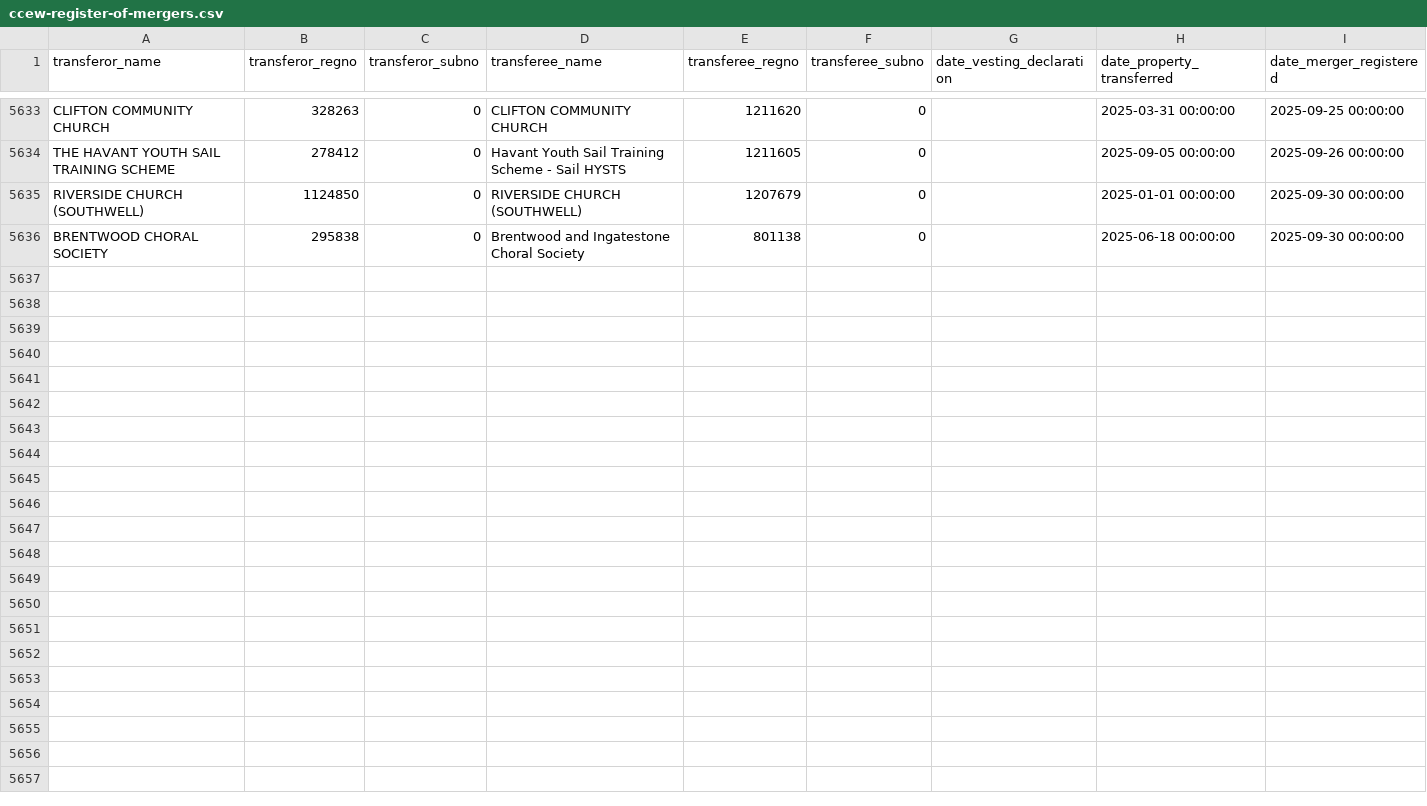
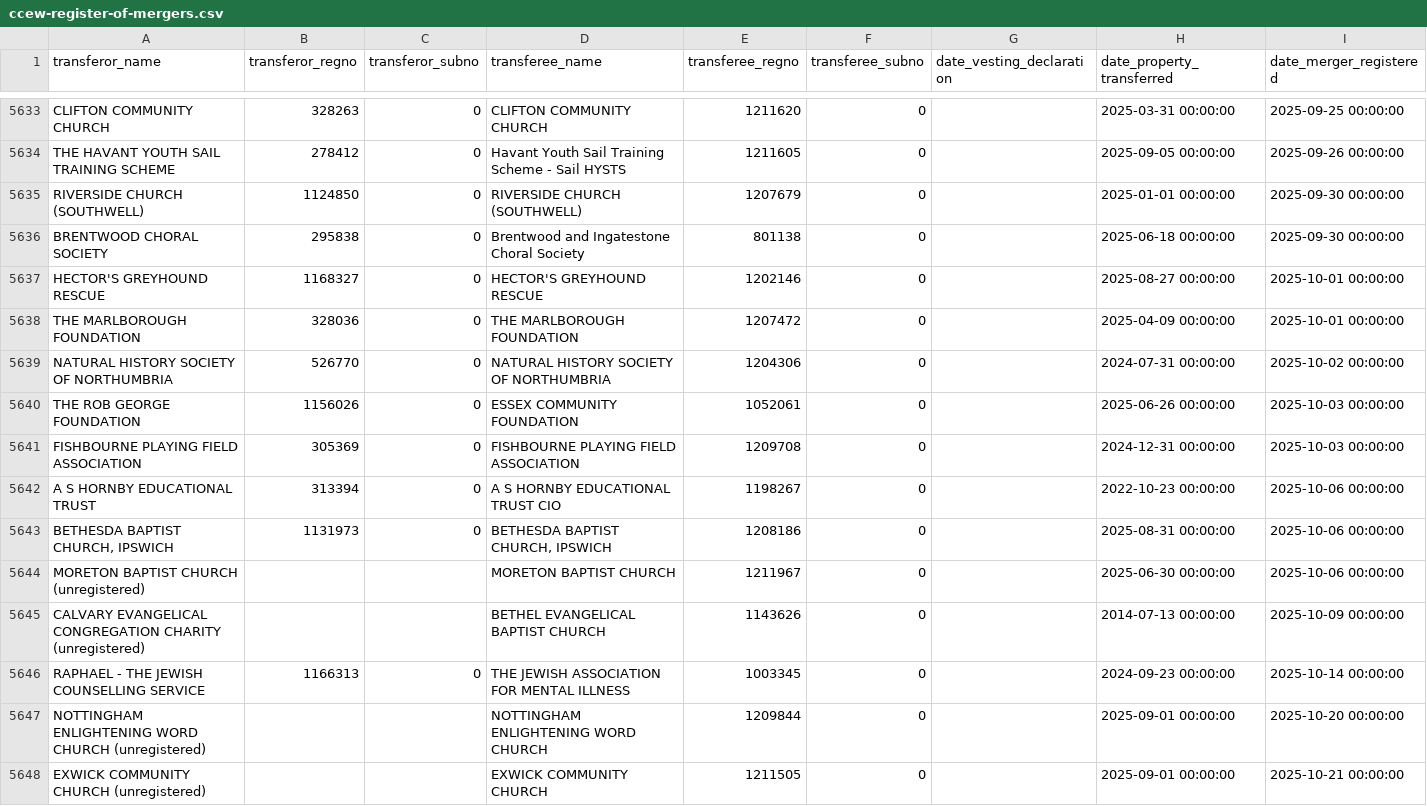
Before and after one commit to drkane/charity-lookups, a CSV file: ccew-register-of-mergers.csv, drawn as a sheet; only a part is shown, gaps mark what is left out; the diff covers the shown part only; the diff names each change by its address in the sheet, - before the commit and + after, or states it on an @@ line.

```diff
--- a/ccew-register-of-mergers.csv
+++ b/ccew-register-of-mergers.csv
+row 5637: HECTOR'S GREYHOUND RESCUE | 1168327 | 0 | HECTOR'S GREYHOUND RESCUE | 1202146 | 0 |  | 2025-08-27 00:00:00 | 2025-10-01 00:00:00
+row 5638: THE MARLBOROUGH FOUNDATION | 328036 | 0 | THE MARLBOROUGH FOUNDATION | 1207472 | 0 |  | 2025-04-09 00:00:00 | 2025-10-01 00:00:00
+row 5639: NATURAL HISTORY SOCIETY OF NORTHUMBRIA | 526770 | 0 | NATURAL HISTORY SOCIETY OF NORTHUMBRIA | 1204306 | 0 |  | 2024-07-31 00:00:00 | 2025-10-02 00:00:00
+row 5640: THE ROB GEORGE FOUNDATION | 1156026 | 0 | ESSEX COMMUNITY FOUNDATION | 1052061 | 0 |  | 2025-06-26 00:00:00 | 2025-10-03 00:00:00
+row 5641: FISHBOURNE PLAYING FIELD ASSOCIATION | 305369 | 0 | FISHBOURNE PLAYING FIELD ASSOCIATION | 1209708 | 0 |  | 2024-12-31 00:00:00 | 2025-10-03 00:00:00
+row 5642: A S HORNBY EDUCATIONAL TRUST | 313394 | 0 | A S HORNBY EDUCATIONAL TRUST CIO | 1198267 | 0 |  | 2022-10-23 00:00:00 | 2025-10-06 00:00:00
+row 5643: BETHESDA BAPTIST CHURCH, IPSWICH | 1131973 | 0 | BETHESDA BAPTIST CHURCH, IPSWICH | 1208186 | 0 |  | 2025-08-31 00:00:00 | 2025-10-06 00:00:00
+row 5644: MORETON BAPTIST CHURCH (unregistered) |  |  | MORETON BAPTIST CHURCH | 1211967 | 0 |  | 2025-06-30 00:00:00 | 2025-10-06 00:00:00
+row 5645: CALVARY EVANGELICAL CONGREGATION CHARITY (unregistered) |  |  | BETHEL EVANGELICAL BAPTIST CHURCH | 1143626 | 0 |  | 2014-07-13 00:00:00 | 2025-10-09 00:00:00
+row 5646: RAPHAEL - THE JEWISH COUNSELLING SERVICE | 1166313 | 0 | THE JEWISH ASSOCIATION FOR MENTAL ILLNESS | 1003345 | 0 |  | 2024-09-23 00:00:00 | 2025-10-14 00:00:00
+row 5647: NOTTINGHAM ENLIGHTENING WORD CHURCH (unregistered) |  |  | NOTTINGHAM ENLIGHTENING WORD CHURCH | 1209844 | 0 |  | 2025-09-01 00:00:00 | 2025-10-20 00:00:00
+row 5648: EXWICK COMMUNITY CHURCH (unregistered) |  |  | EXWICK COMMUNITY CHURCH | 1211505 | 0 |  | 2025-09-01 00:00:00 | 2025-10-21 00:00:00
```
Also changed, not shown: 11 added rows elsewhere in this file, cio_company_numbers.csv, mutual-companies.csv, 4 other files.
